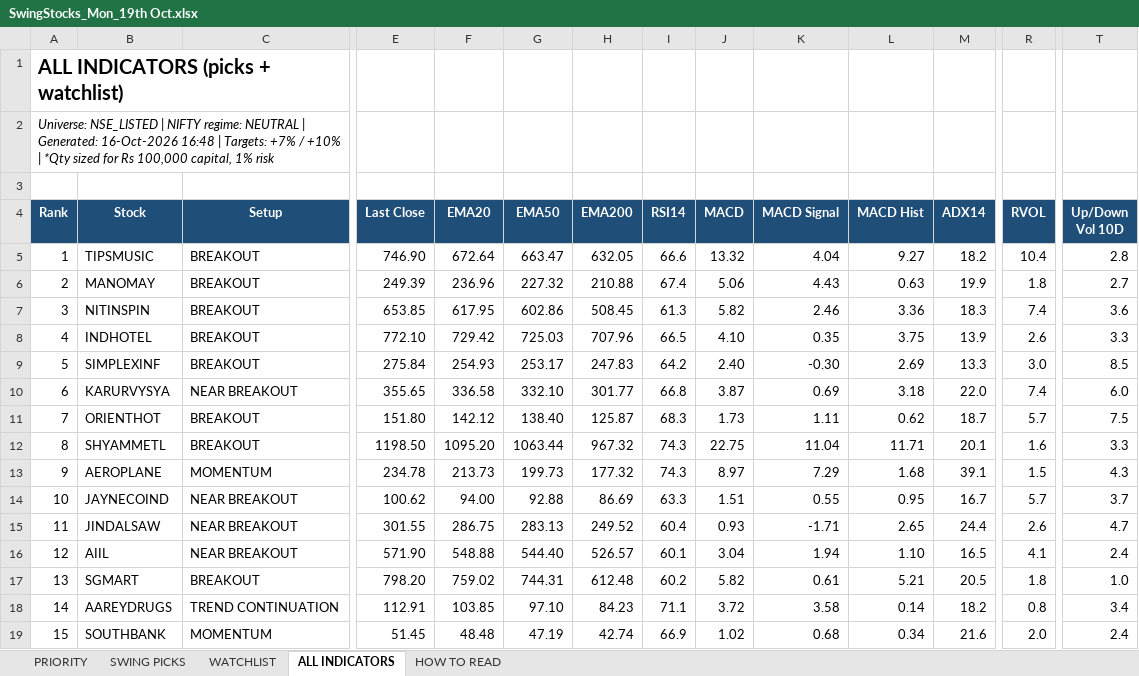
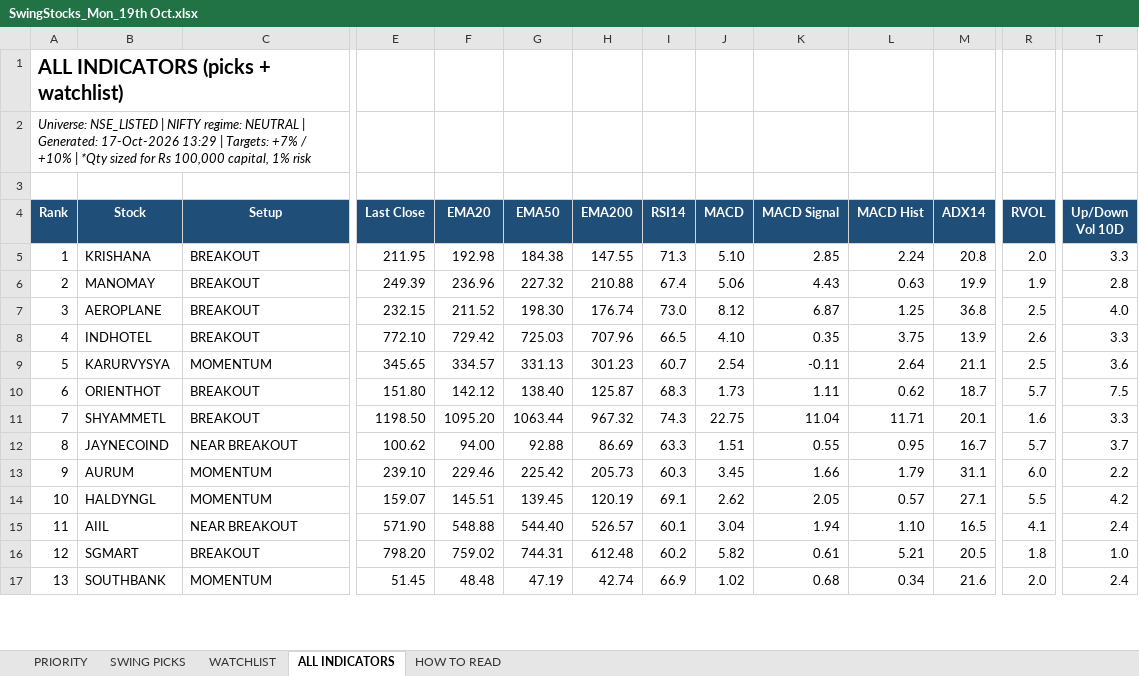
Before and after one commit to shuvxm/Stocks, an Excel workbook: Equity/output/daily/SwingStocks_Mon_19th Oct.xlsx, sheet ALL INDICATORS, drawn as a sheet; only a part is shown, gaps mark what is left out; values as stored, in another font and other column widths than the file's, no borders; conditional formats not drawn; removed rows and columns are numbered as before the commit, all else as after; rows hold the shown columns only; the diff covers the shown part only; the diff names each change by its address in the sheet, - before the commit and + after, or states it on an @@ line.

```diff
--- a/Equity/output/daily/SwingStocks_Mon_19th Oct.xlsx (sheet ALL INDICATORS)
+++ b/Equity/output/daily/SwingStocks_Mon_19th Oct.xlsx (sheet ALL INDICATORS)
-A2 (Rank): …| Generated: 16-Oct-2026 16:48 | Targets:…
+A2 (Rank): …| Generated: 17-Oct-2026 13:29 | Targets:…
-row 5: 1 | TIPSMUSIC | BREAKOUT | 746.90 | 672.64 | 663.47 | 632.05 | 66.6 | 13.32 | 4.04 | 9.27 | 18.2 | 10.4 | 2.8
+row 5: 1 | KRISHANA | BREAKOUT | 211.95 | 192.98 | 184.38 | 147.55 | 71.3 | 5.10 | 2.85 | 2.24 | 20.8 | 2.0 | 3.3
-R6 (RVOL): 1.8
+R6 (RVOL): 1.9
-T6 (Up/Down Vol 10D): 2.7
+T6 (Up/Down Vol 10D): 2.8
-row 7: 3 | NITINSPIN | BREAKOUT | 653.85 | 617.95 | 602.86 | 508.45 | 61.3 | 5.82 | 2.46 | 3.36 | 18.3 | 7.4 | 3.6
+row 7: 3 | AEROPLANE | BREAKOUT | 232.15 | 211.52 | 198.30 | 176.74 | 73.0 | 8.12 | 6.87 | 1.25 | 36.8 | 2.5 | 4.0
-row 9: 5 | SIMPLEXINF | BREAKOUT | 275.84 | 254.93 | 253.17 | 247.83 | 64.2 | 2.40 | -0.30 | 2.69 | 13.3 | 3.0 | 8.5
-A9 (Rank): 6
+A9 (Rank): 5
-C9 (Setup): NEAR BREAKOUT
+C9 (Setup): MOMENTUM
-E9 (Last Close): 355.65
+E9 (Last Close): 345.65
-F9 (EMA20): 336.58
+F9 (EMA20): 334.57
-G9 (EMA50): 332.10
+G9 (EMA50): 331.13
-H9 (EMA200): 301.77
+H9 (EMA200): 301.23
-I9 (RSI14): 66.8
+I9 (RSI14): 60.7
-J9 (MACD): 3.87
+J9 (MACD): 2.54
-K9 (MACD Signal): 0.69
+K9 (MACD Signal): -0.11
-L9 (MACD Hist): 3.18
+L9 (MACD Hist): 2.64
-M9 (ADX14): 22.0
+M9 (ADX14): 21.1
-R9 (RVOL): 7.4
+R9 (RVOL): 2.5
-T9 (Up/Down Vol 10D): 6.0
+T9 (Up/Down Vol 10D): 3.6
-A10 (Rank): 7
+A10 (Rank): 6
-A11 (Rank): 8
+A11 (Rank): 7
-row 13: 9 | AEROPLANE | MOMENTUM | 234.78 | 213.73 | 199.73 | 177.32 | 74.3 | 8.97 | 7.29 | 1.68 | 39.1 | 1.5 | 4.3
-A12 (Rank): 10
+A12 (Rank): 8
-row 15: 11 | JINDALSAW | NEAR BREAKOUT | 301.55 | 286.75 | 283.13 | 249.52 | 60.4 | 0.93 | -1.71 | 2.65 | 24.4 | 2.6 | 4.7
+row 13: 9 | AURUM | MOMENTUM | 239.10 | 229.46 | 225.42 | 205.73 | 60.3 | 3.45 | 1.66 | 1.79 | 31.1 | 6.0 | 2.2
+row 14: 10 | HALDYNGL | MOMENTUM | 159.07 | 145.51 | 139.45 | 120.19 | 69.1 | 2.62 | 2.05 | 0.57 | 27.1 | 5.5 | 4.2
-A15 (Rank): 12
+A15 (Rank): 11
-A16 (Rank): 13
+A16 (Rank): 12
-row 18: 14 | AAREYDRUGS | TREND CONTINUATION | 112.91 | 103.85 | 97.10 | 84.23 | 71.1 | 3.72 | 3.58 | 0.14 | 18.2 | 0.8 | 3.4
-A17 (Rank): 15
+A17 (Rank): 13
```
Also changed, not shown: 15 added rows, 13 removed rows and 46 edited cells elsewhere in this sheet, sheet WATCHLIST, sheet SWING PICKS, sheet PRIORITY, sheet HOW TO READ.
